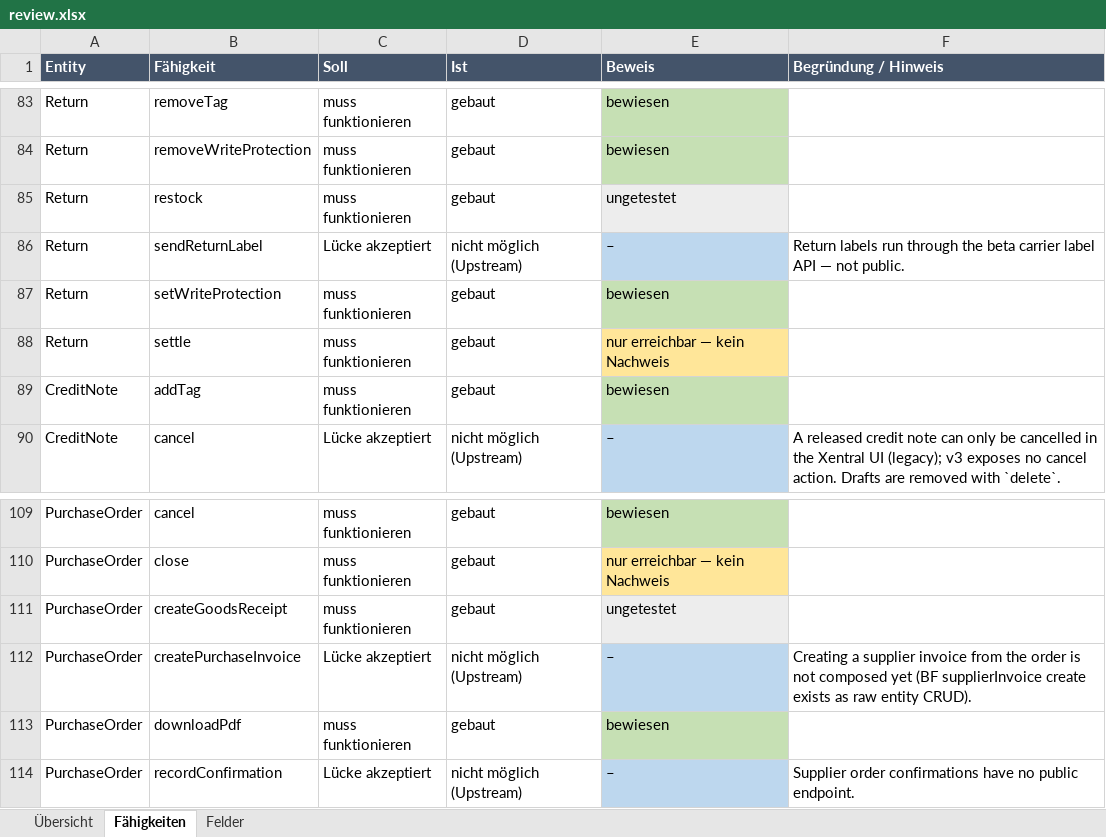
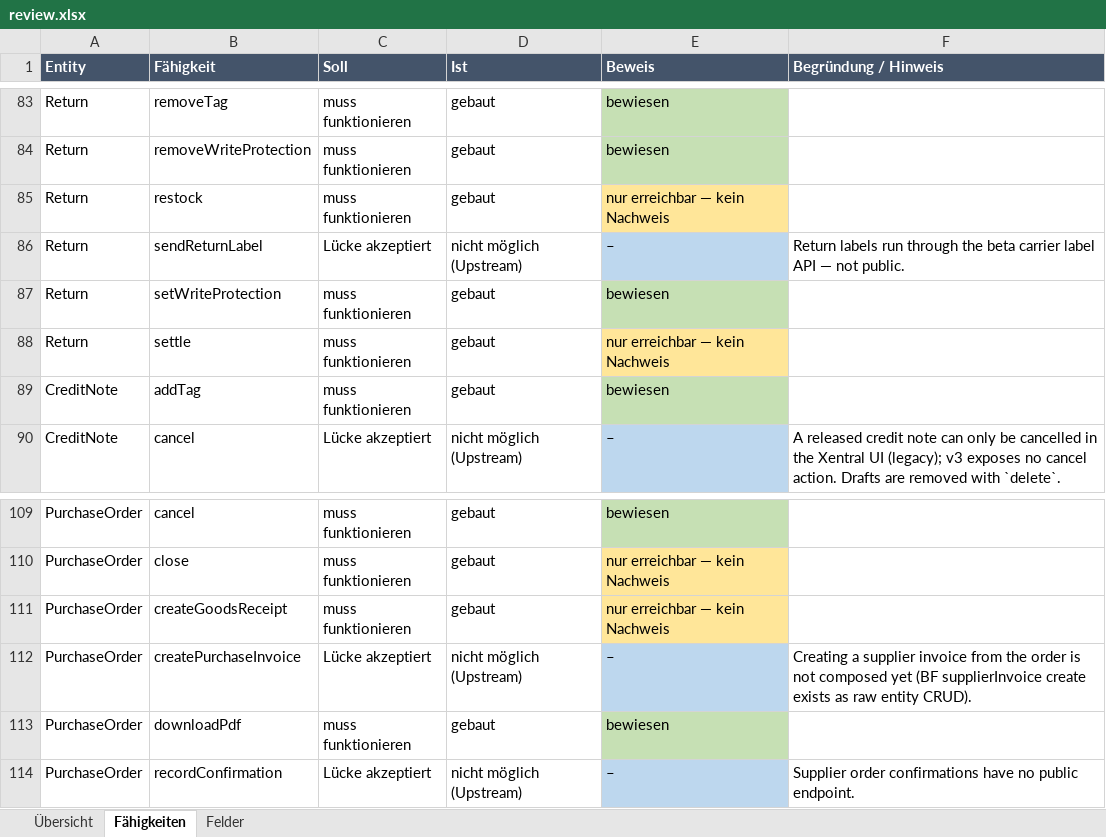
Before and after one commit to xentral/agent-cores, an Excel workbook: cores/agentos_neo_xentral/review.xlsx, sheet Fähigkeiten, drawn as a sheet; only a part is shown, gaps mark what is left out; values as stored, in another font and other column widths than the file's, no borders; the diff names each change by its address in the sheet, - before the commit and + after, or states it on an @@ line.

```diff
--- a/cores/agentos_neo_xentral/review.xlsx (sheet Fähigkeiten)
+++ b/cores/agentos_neo_xentral/review.xlsx (sheet Fähigkeiten)
-E85 (Beweis): ungetestet
+E85 (Beweis): nur erreichbar — kein Nachweis
-E85 fill: #EDEDED
+E85 fill: #FFE699
-E111 (Beweis): ungetestet
+E111 (Beweis): nur erreichbar — kein Nachweis
-E111 fill: #EDEDED
+E111 fill: #FFE699
```
Also changed, not shown: sheet Übersicht, cores/agentos_neo_xentral/verified.xlsx, 5 other files.
